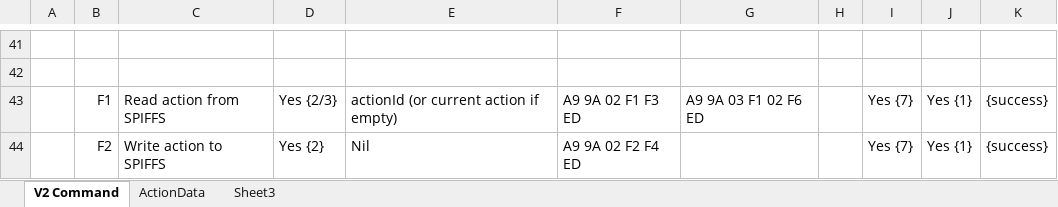
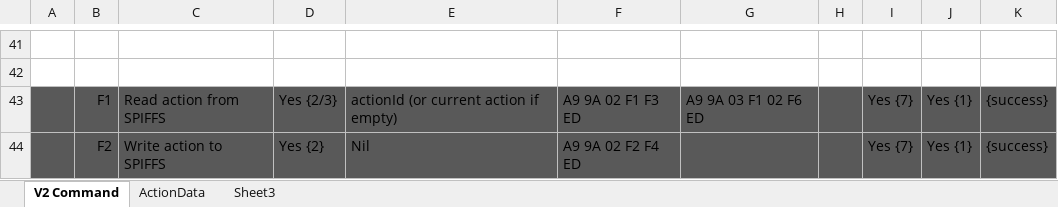
Before and after one commit to Super169/RobotControl, an Excel workbook: info/Info.xlsx, sheet V2 Command, drawn as a sheet; only a part is shown, gaps mark what is left out; values as stored, in another font and other column widths than the file's, no borders; the diff names each change by its address in the sheet, - before the commit and + after, or states it on an @@ line.

```diff
--- a/info/Info.xlsx (sheet V2 Command)
+++ b/info/Info.xlsx (sheet V2 Command)
-A43:K44 fill: none
+A43:K44 fill: #595959
```
Also changed, not shown: 6 other files.
